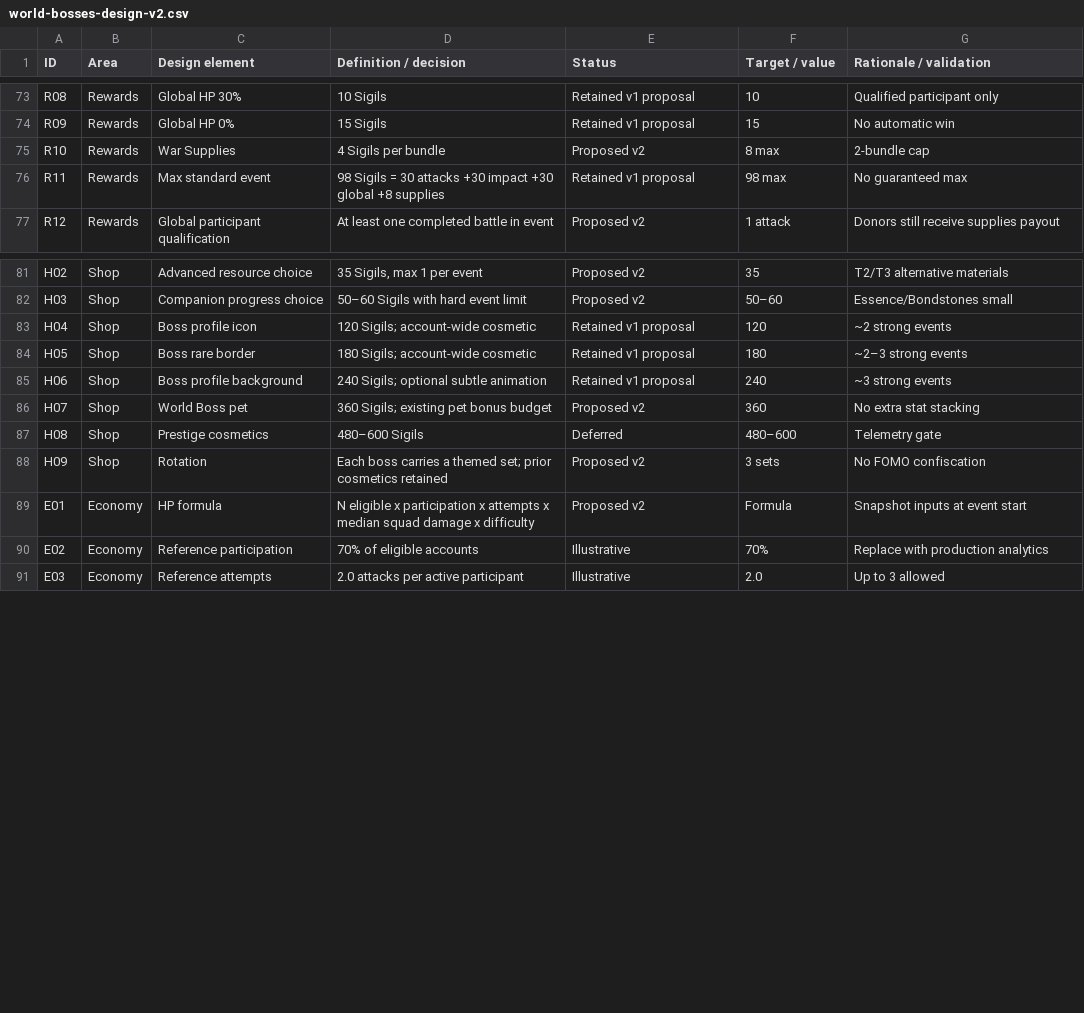
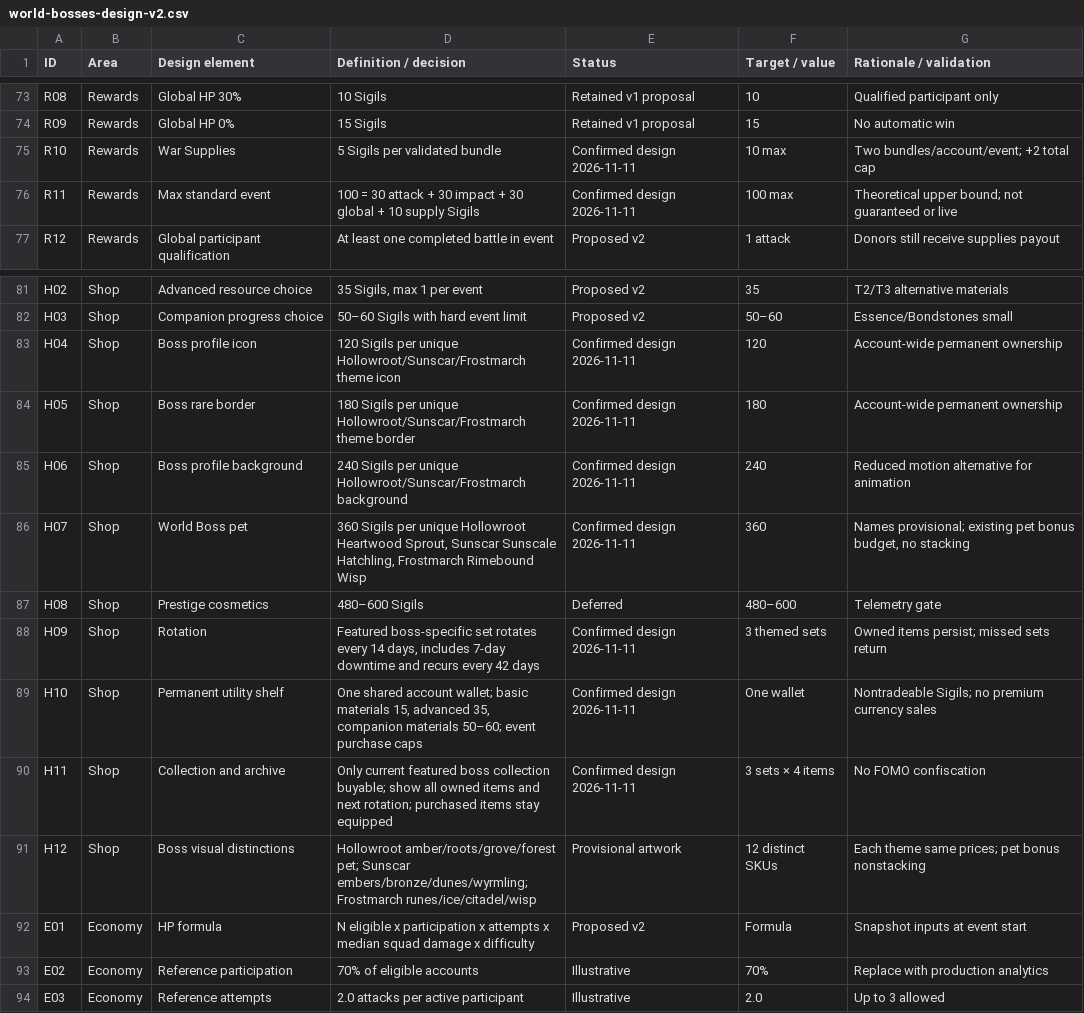
Before and after one commit to elroynbenjamins/Veldryn, a CSV file: docs/roadmap/spreadsheets/world-bosses-design-v2.csv, drawn as a sheet; only a part is shown, gaps mark what is left out.

Commit message:
docs(world-boss): set 100-Sigil cap and rotate per-boss cosmetics/pets

```diff
--- a/docs/roadmap/spreadsheets/world-bosses-design-v2.csv
+++ b/docs/roadmap/spreadsheets/world-bosses-design-v2.csv
@@ -74,4 +74,4 @@
 "R09","Rewards","Global HP 0%","15 Sigils","Retained v1 proposal","15","No automatic win"
-"R10","Rewards","War Supplies","4 Sigils per bundle","Proposed v2","8 max","2-bundle cap"
-"R11","Rewards","Max standard event","98 Sigils = 30 attacks +30 impact +30 global +8 supplies","Retained v1 proposal","98 max","No guaranteed max"
+"R10","Rewards","War Supplies","5 Sigils per validated bundle","Confirmed design 2026-11-11","10 max","Two bundles/account/event; +2 total cap"
+"R11","Rewards","Max standard event","100 = 30 attack + 30 impact + 30 global + 10 supply Sigils","Confirmed design 2026-11-11","100 max","Theoretical upper bound; not guaranteed or live"
 "R12","Rewards","Global participant qualification","At least one completed battle in event","Proposed v2","1 attack","Donors still receive supplies payout"
@@ -82,8 +82,11 @@
 "H03","Shop","Companion progress choice","50–60 Sigils with hard event limit","Proposed v2","50–60","Essence/Bondstones small"
-"H04","Shop","Boss profile icon","120 Sigils; account-wide cosmetic","Retained v1 proposal","120","~2 strong events"
-"H05","Shop","Boss rare border","180 Sigils; account-wide cosmetic","Retained v1 proposal","180","~2–3 strong events"
-"H06","Shop","Boss profile background","240 Sigils; optional subtle animation","Retained v1 proposal","240","~3 strong events"
-"H07","Shop","World Boss pet","360 Sigils; existing pet bonus budget","Proposed v2","360","No extra stat stacking"
+"H04","Shop","Boss profile icon","120 Sigils per unique Hollowroot/Sunscar/Frostmarch theme icon","Confirmed design 2026-11-11","120","Account-wide permanent ownership"
+"H05","Shop","Boss rare border","180 Sigils per unique Hollowroot/Sunscar/Frostmarch theme border","Confirmed design 2026-11-11","180","Account-wide permanent ownership"
+"H06","Shop","Boss profile background","240 Sigils per unique Hollowroot/Sunscar/Frostmarch background","Confirmed design 2026-11-11","240","Reduced motion alternative for animation"
+"H07","Shop","World Boss pet","360 Sigils per unique Hollowroot Heartwood Sprout, Sunscar Sunscale Hatchling, Frostmarch Rimebound Wisp","Confirmed design 2026-11-11","360","Names provisional; existing pet bonus budget, no stacking"
 "H08","Shop","Prestige cosmetics","480–600 Sigils","Deferred","480–600","Telemetry gate"
-"H09","Shop","Rotation","Each boss carries a themed set; prior cosmetics retained","Proposed v2","3 sets","No FOMO confiscation"
+"H09","Shop","Rotation","Featured boss-specific set rotates every 14 days, includes 7-day downtime and recurs every 42 days","Confirmed design 2026-11-11","3 themed sets","Owned items persist; missed sets return"
+"H10","Shop","Permanent utility shelf","One shared account wallet; basic materials 15, advanced 35, companion materials 50–60; event purchase caps","Confirmed design 2026-11-11","One wallet","Nontradeable Sigils; no premium currency sales"
+"H11","Shop","Collection and archive","Only current featured boss collection buyable; show all owned items and next rotation; purchased items stay equipped","Confirmed design 2026-11-11","3 sets × 4 items","No FOMO confiscation"
+"H12","Shop","Boss visual distinctions","Hollowroot amber/roots/grove/forest pet; Sunscar embers/bronze/dunes/wyrmling; Frostmarch runes/ice/citadel/wisp","Provisional artwork","12 distinct SKUs","Each theme same prices; pet bonus nonstacking"
 "E01","Economy","HP formula","N eligible x participation x attempts x median squad damage x difficulty","Proposed v2","Formula","Snapshot inputs at event start"
```
